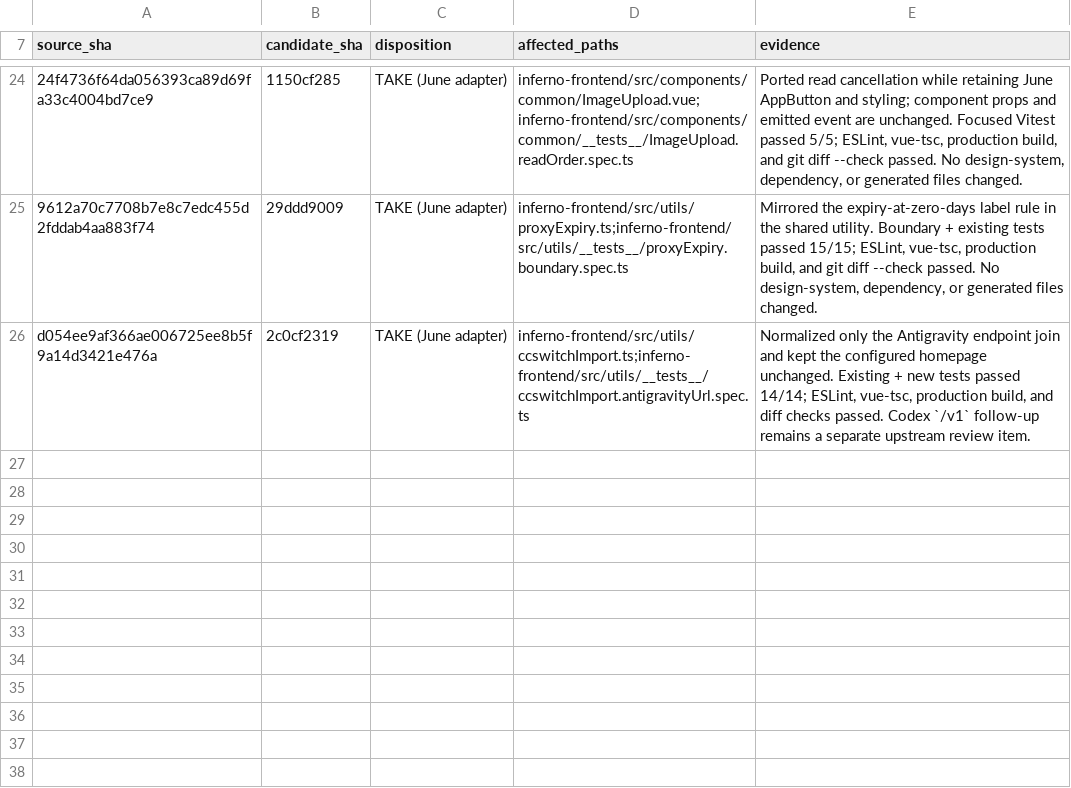
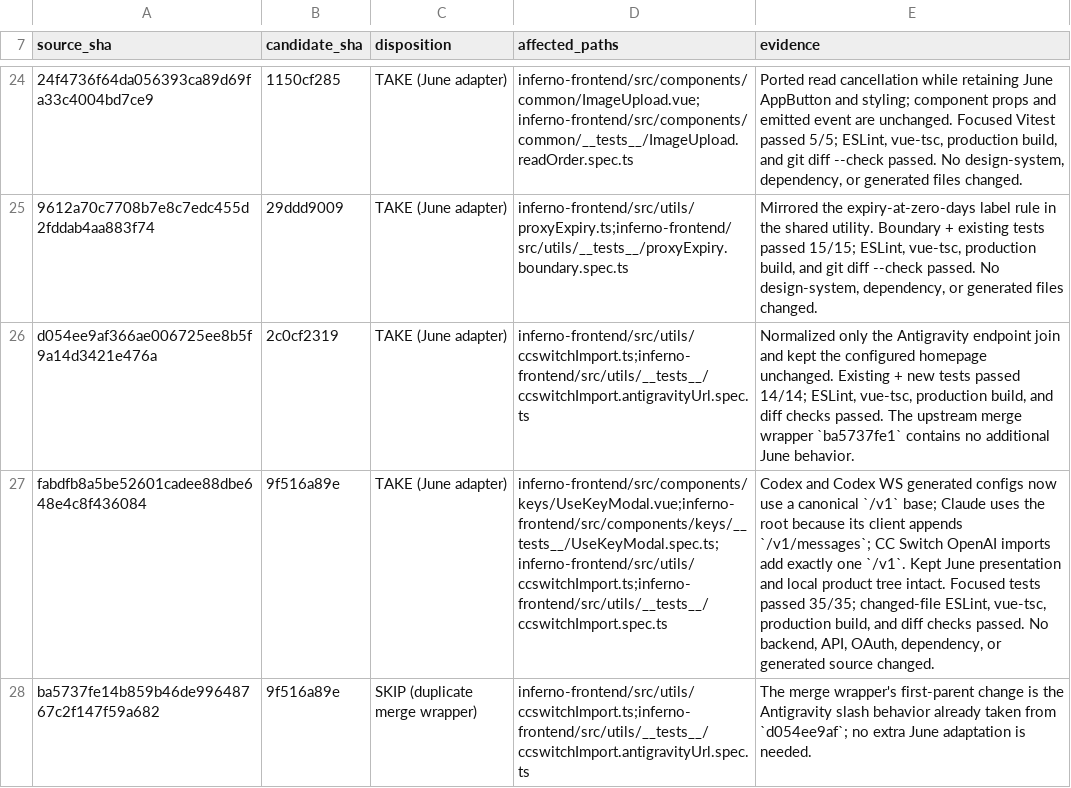
Before and after one commit to Open-Computer-AI/inferno, a TSV file: docs/superpowers/analysis/JUNE-INFERNO-FRONTEND-DISPOSITIONS-20260922.tsv, drawn as a sheet; only a part is shown, gaps mark what is left out; the diff names each change by its address in the sheet, - before the commit and + after, or states it on an @@ line.

Commit message:
docs(inferno): record Codex endpoint port

```diff
--- a/docs/superpowers/analysis/JUNE-INFERNO-FRONTEND-DISPOSITIONS-20260922.tsv
+++ b/docs/superpowers/analysis/JUNE-INFERNO-FRONTEND-DISPOSITIONS-20260922.tsv
-E26 (evidence): …checks passed. Codex `/v1` follow-up remains a separate upstream review item.
+E26 (evidence): …checks passed. The upstream merge wrapper `ba5737fe1` contains no additional June behavior.
+row 27: fabdfb8a5be52601cadee88dbe648e4c8f436084 | 9f516a89e | TAKE (June adapter) | inferno-frontend/src/components/keys/UseKeyModal.vue;inferno-frontend/src/components/keys/__tests__/UseKeyModal.spec.ts;inferno-frontend/src/utils/ccswitchImport.ts;inferno-frontend/src/utils/__tests__/ccswitchImport.spec.ts | Codex and Codex WS generated configs now use a canonical `/v1` base; Claude uses the root because its client appends `/v1/messages`; CC Switch OpenAI imports add exactly one `/v1`. Kept June presentation and local product tree intact. Focused tests passed 35/35; changed-file ESLint, vue-tsc, production build, and diff checks passed. No backend, API, OAuth, dependency, or generated source changed.
+row 28: ba5737fe14b859b46de99648767c2f147f59a682 | 9f516a89e | SKIP (duplicate merge wrapper) | inferno-frontend/src/utils/ccswitchImport.ts;inferno-frontend/src/utils/__tests__/ccswitchImport.antigravityUrl.spec.ts | The merge wrapper's first-parent change is the Antigravity slash behavior already taken from `d054ee9af`; no extra June adaptation is needed.
```
Also changed, not shown: docs/superpowers/analysis/FRONTEND-MIRROR-DISPOSITIONS-20260922.tsv, docs/superpowers/analysis/UPSTREAM-DELTA-20260923.tsv, 2 other files.
